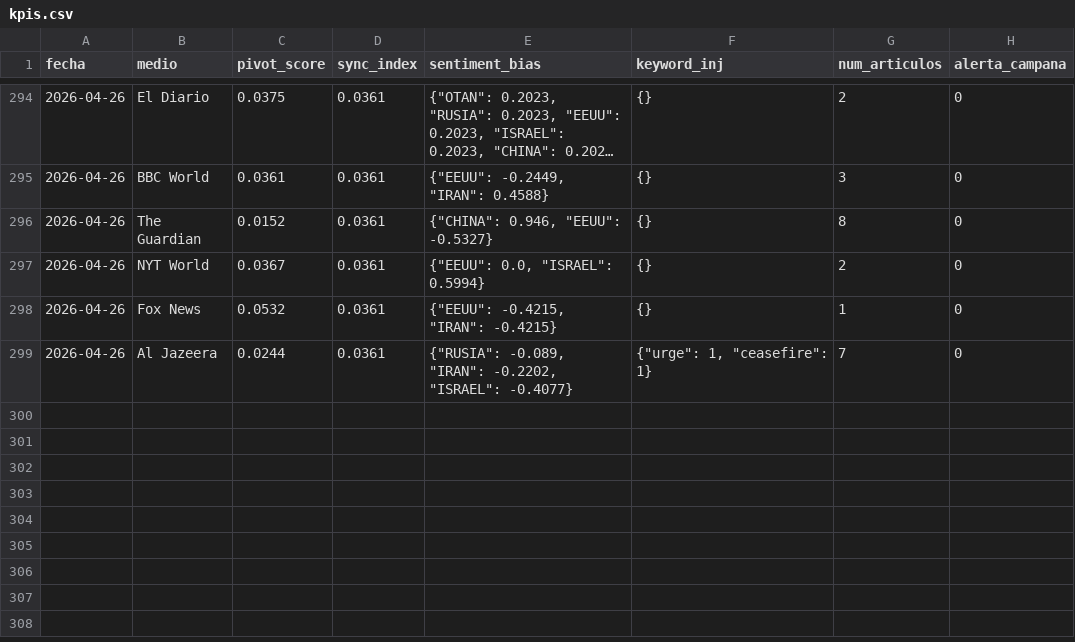
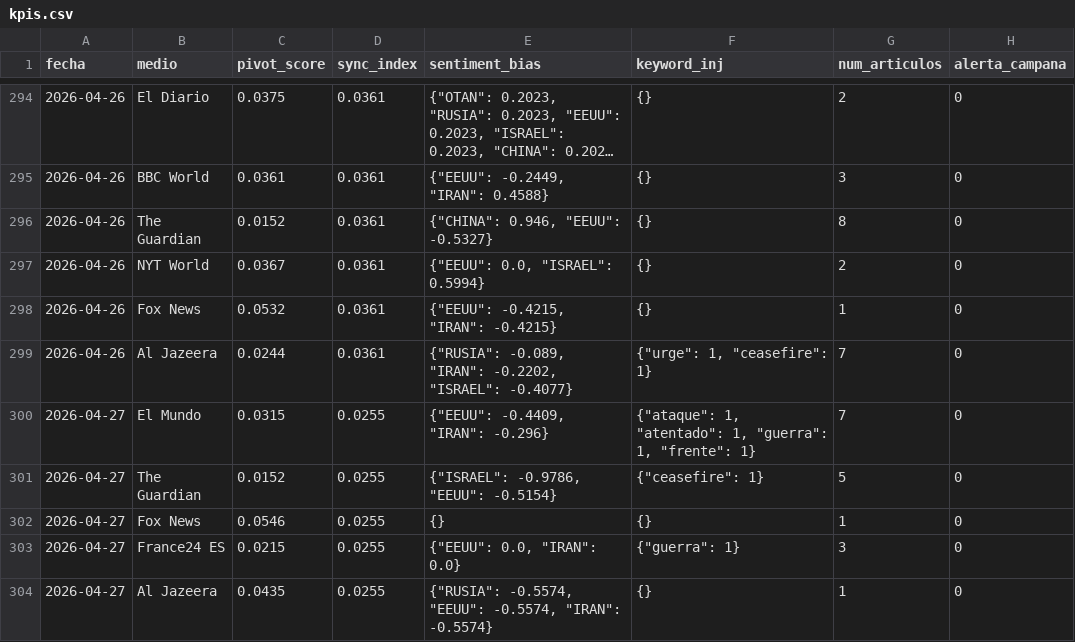
Before and after one commit to mcasrom/SIEG-Mani, a CSV file: data/kpis.csv, drawn as a sheet; only a part is shown, gaps mark what is left out; long unchanged cells end in ….

Commit message:
MANI data 2026-04-27 03:10

```diff
--- a/data/kpis.csv
+++ b/data/kpis.csv
@@ -299 +299,6 @@ fecha,medio,pivot_score,sync_index,sentiment_bias,keyword_inj,num_articulos,aler
 2026-04-26,Al Jazeera,0.0244,0.0361,"{""RUSIA"": -0.089, ""IRAN"": -0.2202, ""ISRAEL"": -0.4077}","{""urge"": 1, ""ceasefire"": 1}",7,0
+2026-04-27,El Mundo,0.0315,0.0255,"{""EEUU"": -0.4409, ""IRAN"": -0.296}","{""ataque"": 1, ""atentado"": 1, ""guerra"": 1, ""frente"": 1}",7,0
+2026-04-27,The Guardian,0.0152,0.0255,"{""ISRAEL"": -0.9786, ""EEUU"": -0.5154}","{""ceasefire"": 1}",5,0
+2026-04-27,Fox News,0.0546,0.0255,{},{},1,0
+2026-04-27,France24 ES,0.0215,0.0255,"{""EEUU"": 0.0, ""IRAN"": 0.0}","{""guerra"": 1}",3,0
+2026-04-27,Al Jazeera,0.0435,0.0255,"{""RUSIA"": -0.5574, ""EEUU"": -0.5574, ""IRAN"": -0.5574}",{},1,0
```
Also changed, not shown: 2 other files.
